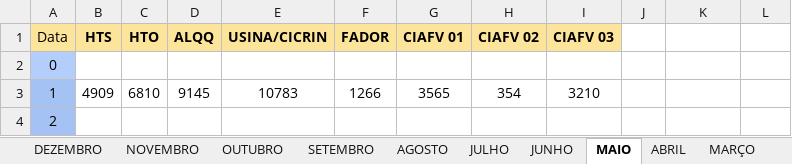
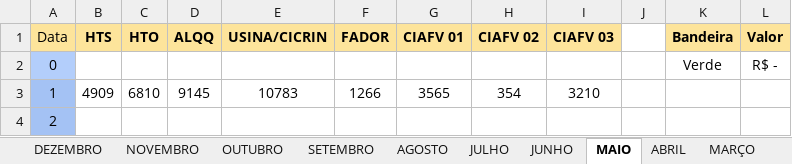
Before and after one commit to MarquezziniBL/Dashboardenergia, an Excel workbook: medicao_energia.xlsx, sheet MAIO, drawn as a sheet; only a part is shown; values as stored, in another font and other column widths than the file's, no borders; the diff names each change by its address in the sheet, - before the commit and + after, or states it on an @@ line.

Commit message:
Alteração 1.0.4
Inclusão de descrição das bandeiras tarifárias para o mês selecionado.

```diff
--- a/medicao_energia.xlsx (sheet MAIO)
+++ b/medicao_energia.xlsx (sheet MAIO)
-K1: (empty)
+K1: Bandeira
-K1:L1 fill: none
+K1:L1 fill: #FDE49B
-L1: (empty)
+L1: Valor
-K2 (Bandeira): (empty)
+K2 (Bandeira): Verde
-L2 (Valor): (empty)
+L2 (Valor): R$ -
```
Also changed, not shown: sheet JUNHO, sheet ABRIL, other sheet tabs, 1 other file.
